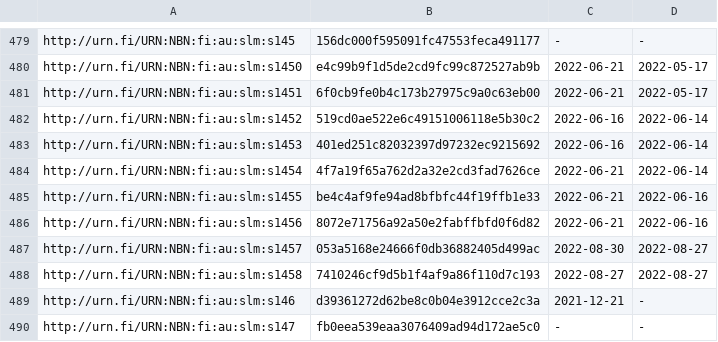
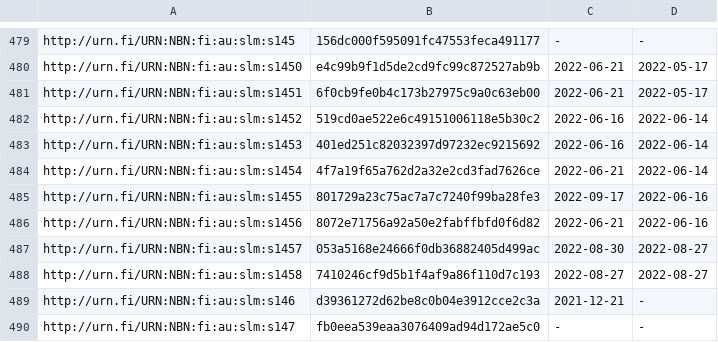
Before and after one commit to NatLibFi/Finto-data, a TSV file: vocabularies/slm/timestamps.tsv, drawn as a sheet; only a part is shown, gaps mark what is left out.

```diff
--- a/vocabularies/slm/timestamps.tsv
+++ b/vocabularies/slm/timestamps.tsv
@@ -484,3 +484,3 @@ http://urn.fi/URN:NBN:fi:au:slm:s1453	401ed251c82032397d97232ec9215692	2022-06-1
 http://urn.fi/URN:NBN:fi:au:slm:s1454	4f7a19f65a762d2a32e2cd3fad7626ce	2022-06-21	2022-06-14
-http://urn.fi/URN:NBN:fi:au:slm:s1455	be4c4af9fe94ad8bfbfc44f19ffb1e33	2022-06-21	2022-06-16
+http://urn.fi/URN:NBN:fi:au:slm:s1455	801729a23c75ac7a7c7240f99ba28fe3	2022-09-17	2022-06-16
 http://urn.fi/URN:NBN:fi:au:slm:s1456	8072e71756a92a50e2fabffbfd0f6d82	2022-06-21	2022-06-16
```
Also changed, not shown: 2 other files.
